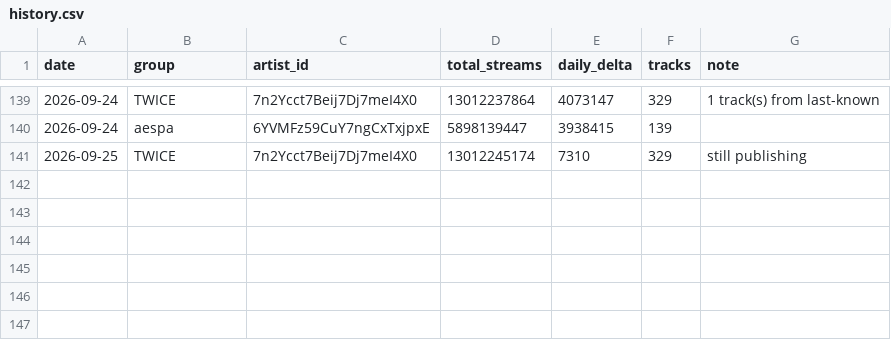
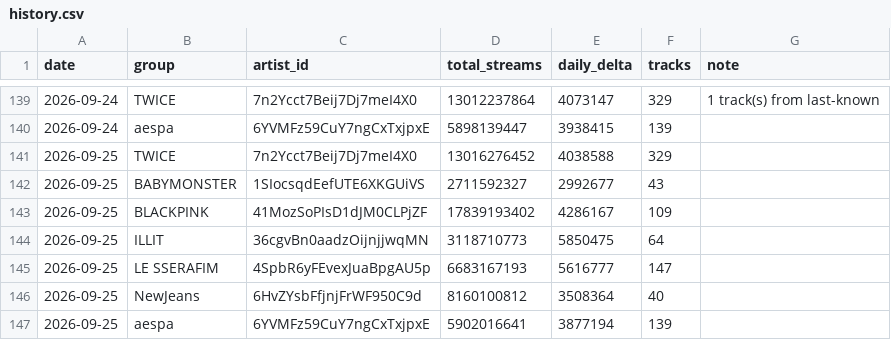
Before and after one commit to altroindirizzoaltracorsa-hash/BLACKPINK-PROJECT-, a CSV file: data/group_streams/history.csv, drawn as a sheet; only a part is shown, gaps mark what is left out.

```diff
--- a/data/group_streams/history.csv
+++ b/data/group_streams/history.csv
@@ -140,2 +140,8 @@ date,group,artist_id,total_streams,daily_delta,tracks,note
 2026-09-24,aespa,6YVMFz59CuY7ngCxTxjpxE,5898139447,3938415,139,
-2026-09-25,TWICE,7n2Ycct7Beij7Dj7meI4X0,13012245174,7310,329,still publishing
+2026-09-25,TWICE,7n2Ycct7Beij7Dj7meI4X0,13016276452,4038588,329,
+2026-09-25,BABYMONSTER,1SIocsqdEefUTE6XKGUiVS,2711592327,2992677,43,
+2026-09-25,BLACKPINK,41MozSoPIsD1dJM0CLPjZF,17839193402,4286167,109,
+2026-09-25,ILLIT,36cgvBn0aadzOijnjjwqMN,3118710773,5850475,64,
+2026-09-25,LE SSERAFIM,4SpbR6yFEvexJuaBpgAU5p,6683167193,5616777,147,
+2026-09-25,NewJeans,6HvZYsbFfjnjFrWF950C9d,8160100812,3508364,40,
+2026-09-25,aespa,6YVMFz59CuY7ngCxTxjpxE,5902016641,3877194,139,
```
Also changed, not shown: 2 other files.
